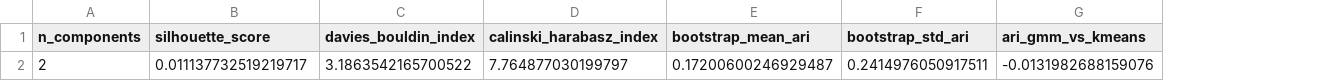
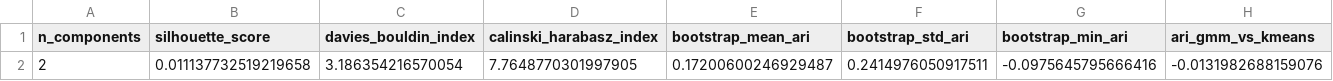
Before and after one commit to ndesai777777/prism_repo, a CSV file: Outputs/Clinical-Confidence-Layer/Python/cluster_stability_summary.csv, drawn as a sheet; only a part is shown; the diff names each change by its address in the sheet, - before the commit and + after, or states it on an @@ line.

```diff
--- a/Outputs/Clinical-Confidence-Layer/Python/cluster_stability_summary.csv
+++ b/Outputs/Clinical-Confidence-Layer/Python/cluster_stability_summary.csv
+column G (bootstrap_min_ari), row 2: -0.0975645795666416
-B2 (silhouette_score): 0.011137732519219717
+B2 (silhouette_score): 0.011137732519219658
-C2 (davies_bouldin_index): 3.1863542165700522
+C2 (davies_bouldin_index): 3.186354216570054
-D2 (calinski_harabasz_index): 7.764877030199797
+D2 (calinski_harabasz_index): 7.7648770301997905
```
Also changed, not shown: Outputs/Clinical-Confidence-Layer/Python/clinical_confidence_clustering_method_comparison.csv, Outputs/Clinical-Confidence-Layer/Python/clinical_confidence_pca_variance.csv, 17 other files.
